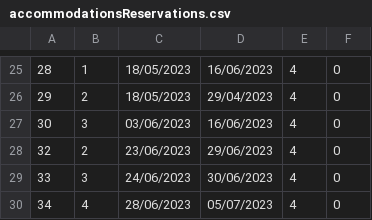
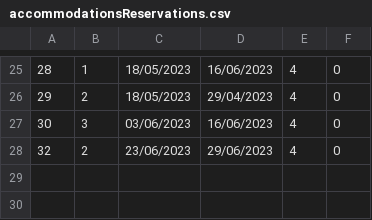
Before and after one commit to BrziGolub/booking, a CSV file: Booking/Booking/Resources/Data/accommodationsReservations.csv, drawn as a sheet; only a part is shown, gaps mark what is left out; the diff names each change by its address in the sheet, - before the commit and + after, or states it on an @@ line.

Commit message:
aaa

```diff
--- a/Booking/Booking/Resources/Data/accommodationsReservations.csv
+++ b/Booking/Booking/Resources/Data/accommodationsReservations.csv
-row 29: 33 | 3 | 24/06/2023 | 30/06/2023 | 4 | 0
-row 30: 34 | 4 | 28/06/2023 | 05/07/2023 | 4 | 0
```
